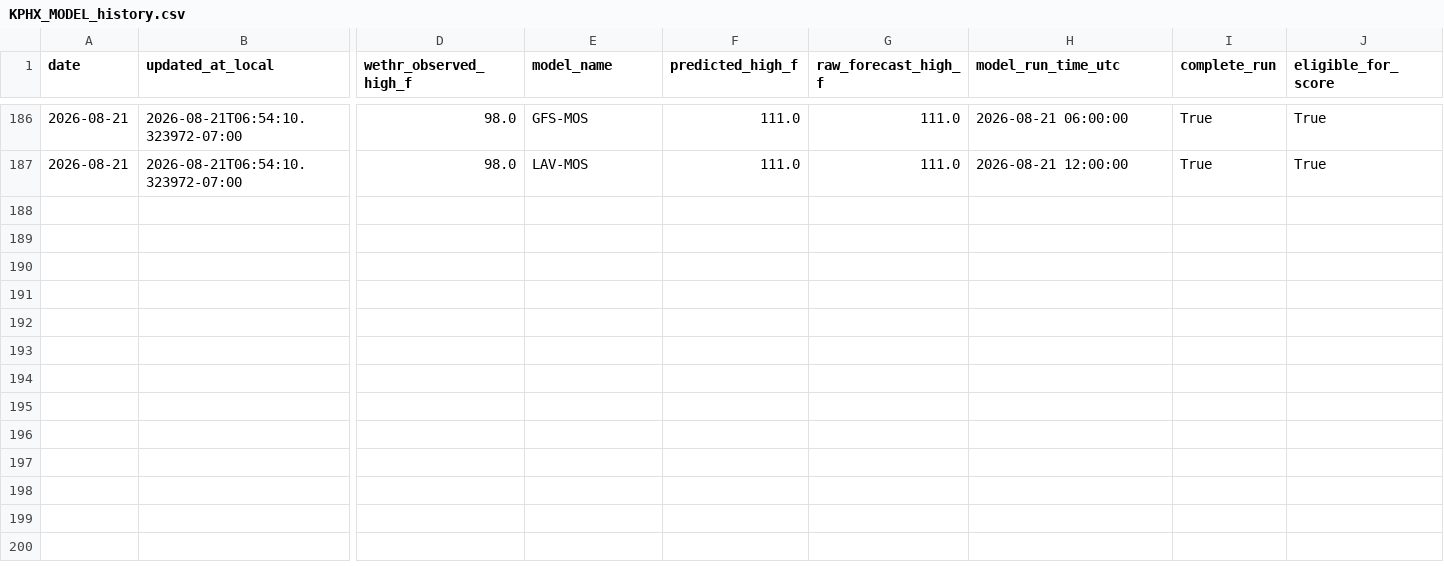
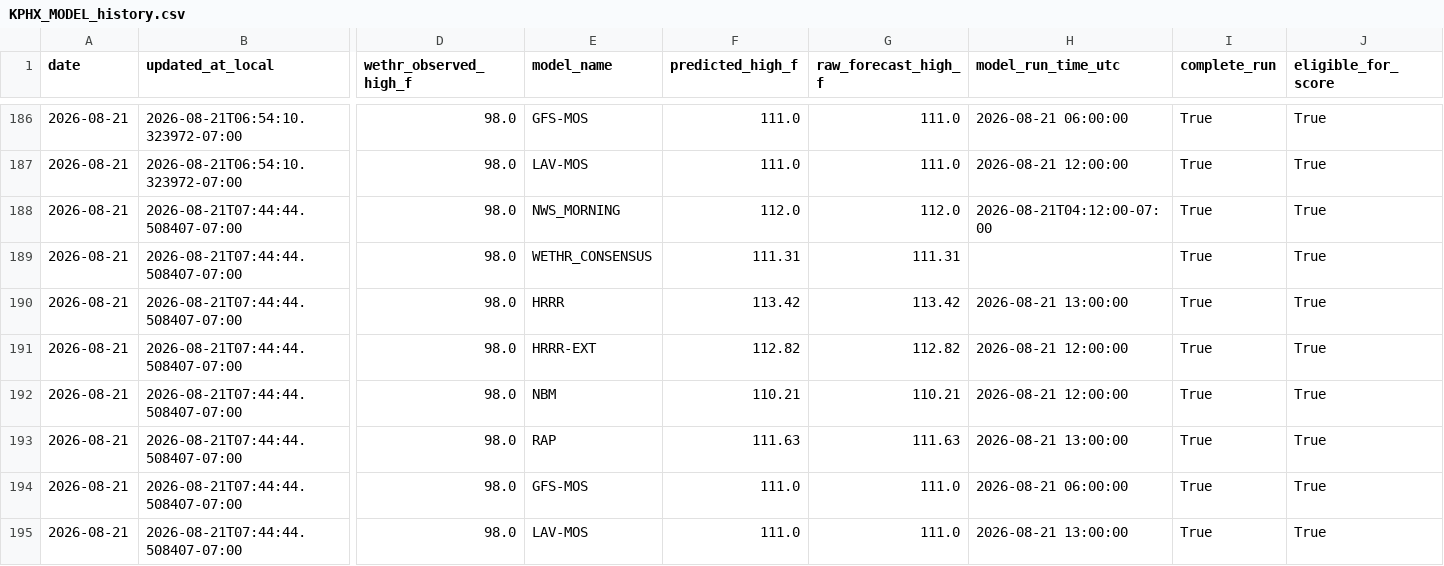
Before and after one commit to capecodbeachgirl/kphx-live-model, a CSV file: data/live/KPHX_MODEL_history.csv, drawn as a sheet; only a part is shown, gaps mark what is left out; rows hold the shown columns only; the diff names each change by its address in the sheet, - before the commit and + after, or states it on an @@ line.

```diff
--- a/data/live/KPHX_MODEL_history.csv
+++ b/data/live/KPHX_MODEL_history.csv
+row 188: 2026-08-21 | 2026-08-21T07:44:44.508407-07:00 | 98.0 | NWS_MORNING | 112.0 | 112.0 | 2026-08-21T04:12:00-07:00 | True | True
+row 189: 2026-08-21 | 2026-08-21T07:44:44.508407-07:00 | 98.0 | WETHR_CONSENSUS | 111.31 | 111.31 |  | True | True
+row 190: 2026-08-21 | 2026-08-21T07:44:44.508407-07:00 | 98.0 | HRRR | 113.42 | 113.42 | 2026-08-21 13:00:00 | True | True
+row 191: 2026-08-21 | 2026-08-21T07:44:44.508407-07:00 | 98.0 | HRRR-EXT | 112.82 | 112.82 | 2026-08-21 12:00:00 | True | True
+row 192: 2026-08-21 | 2026-08-21T07:44:44.508407-07:00 | 98.0 | NBM | 110.21 | 110.21 | 2026-08-21 12:00:00 | True | True
+row 193: 2026-08-21 | 2026-08-21T07:44:44.508407-07:00 | 98.0 | RAP | 111.63 | 111.63 | 2026-08-21 13:00:00 | True | True
+row 194: 2026-08-21 | 2026-08-21T07:44:44.508407-07:00 | 98.0 | GFS-MOS | 111.0 | 111.0 | 2026-08-21 06:00:00 | True | True
+row 195: 2026-08-21 | 2026-08-21T07:44:44.508407-07:00 | 98.0 | LAV-MOS | 111.0 | 111.0 | 2026-08-21 13:00:00 | True | True
```
Also changed, not shown: data/live/kphx_live_history.csv, 2 other files.
